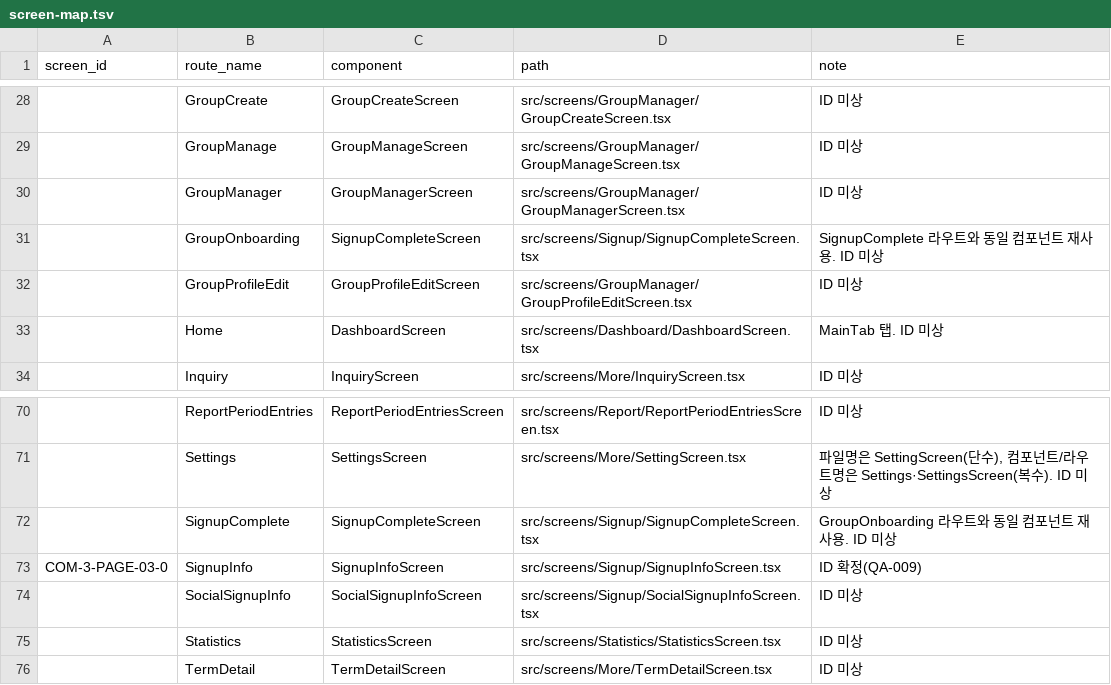
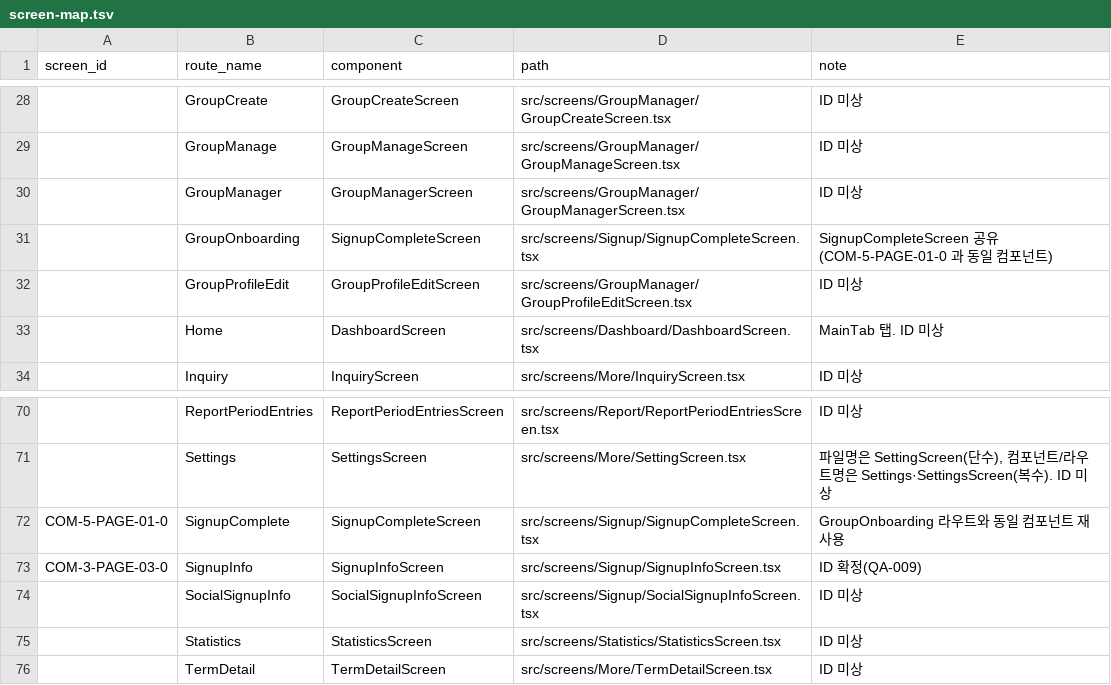
Before and after one commit to mju-billage/billage_FE, a TSV file: docs/screen-map.tsv, drawn as a sheet; only a part is shown, gaps mark what is left out; the diff names each change by its address in the sheet, - before the commit and + after, or states it on an @@ line.

```diff
--- a/docs/screen-map.tsv
+++ b/docs/screen-map.tsv
-E31 (note): SignupComplete 라우트와 동일 컴포넌트 재사용. ID 미상
+E31 (note): SignupCompleteScreen 공유 (COM-5-PAGE-01-0 과 동일 컴포넌트)
-A72 (screen_id): (empty)
+A72 (screen_id): COM-5-PAGE-01-0
-E72 (note): GroupOnboarding 라우트와 동일 컴포넌트 재사용. ID 미상
+E72 (note): GroupOnboarding 라우트와 동일 컴포넌트 재사용
```
Also changed, not shown: 6 other files.
